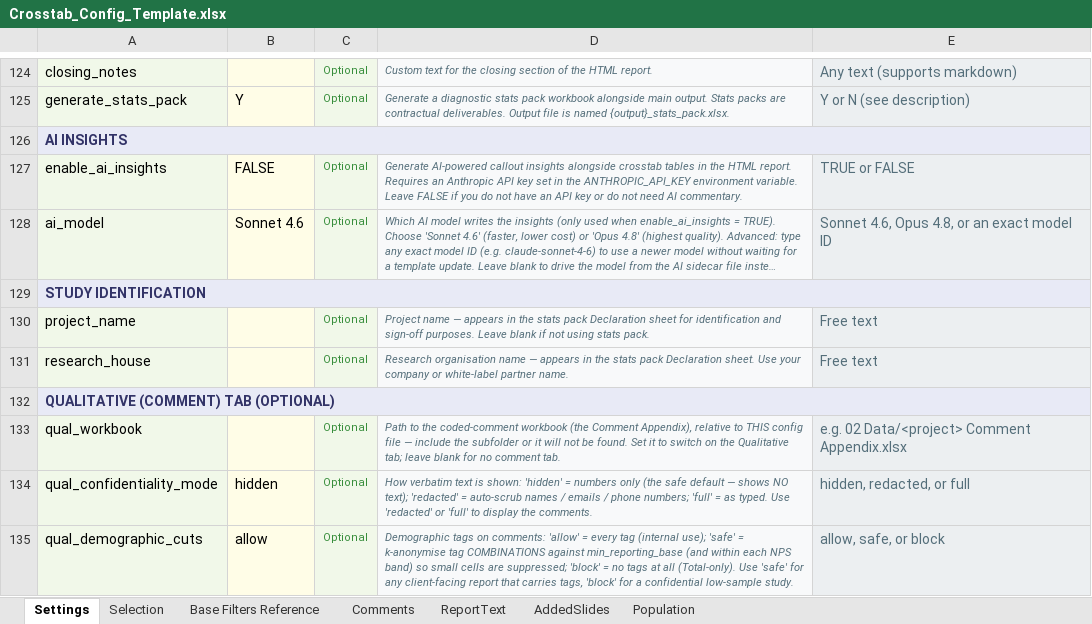
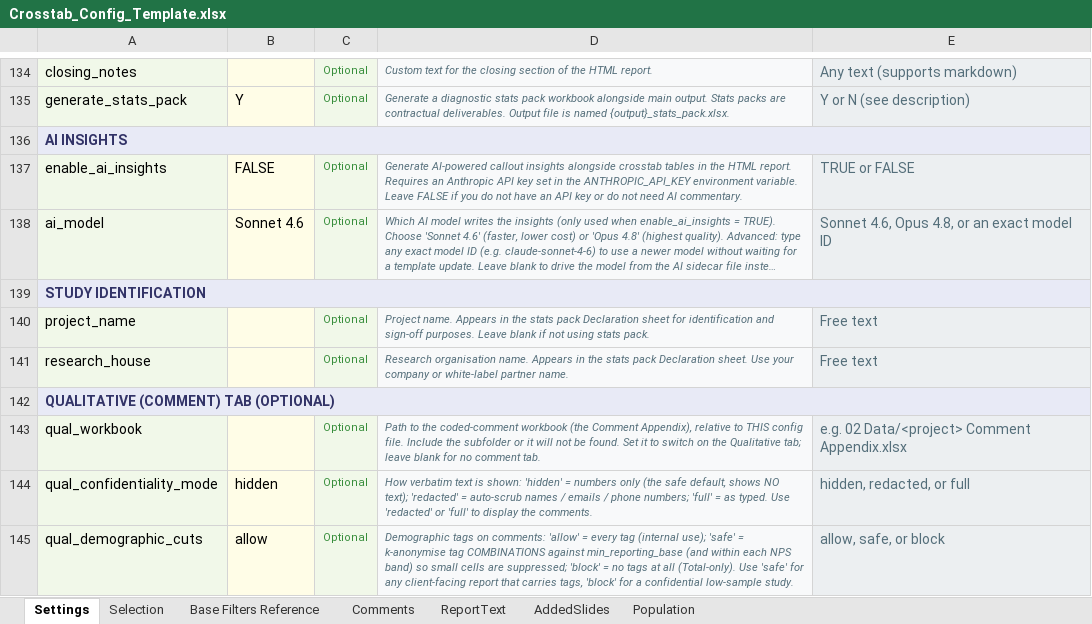
Before and after one commit to DuncanRBrett/Turas, an Excel workbook: modules/tabs/templates/Crosstab_Config_Template.xlsx, sheet Settings, drawn as a sheet; only a part is shown, gaps mark what is left out; long unchanged cells end in …; values as stored, in another font and other column widths than the file's, no borders; addresses are those after the commit; the diff covers the shown part only; the diff names each change by its address in the sheet, - before the commit and + after, or states it on an @@ line.

```diff
--- a/modules/tabs/templates/Crosstab_Config_Template.xlsx (sheet Settings)
+++ b/modules/tabs/templates/Crosstab_Config_Template.xlsx (sheet Settings)
-D140: Project name — appears in the…
+D140: Project name. Appears in the…
-D141: Research organisation name — appears in the…
+D141: Research organisation name. Appears in the…
-D143: …THIS config file — include the subfolder…
+D143: …THIS config file. Include the subfolder…
-D144: …(the safe default — shows NO…
+D144: …(the safe default, shows NO…
```
Also changed, not shown: 10 added rows and 13 edited cells elsewhere in this sheet, sheet Comments, sheet Selection, 4 other files.
